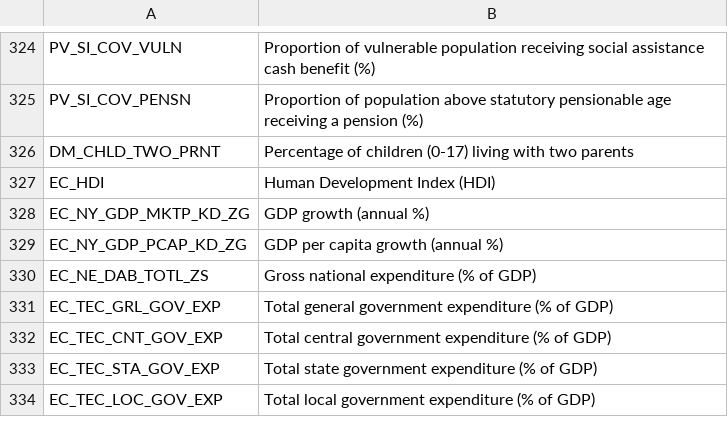
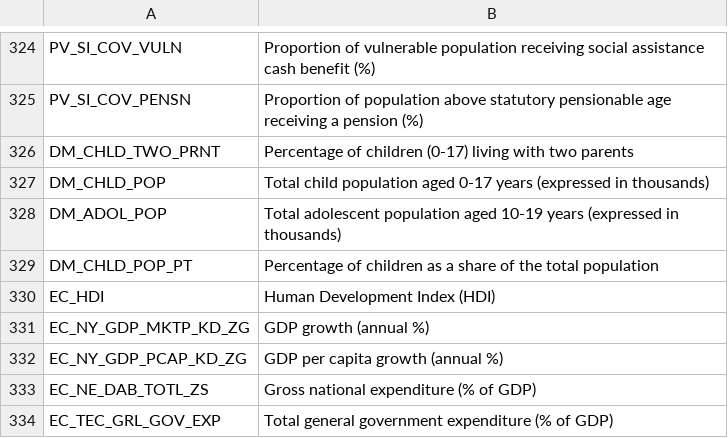
Before and after one commit to UNICEFECAR/data-etl, a CSV file: tmee/data_out/codelists/CL_TMEE_INDICATORS.csv, drawn as a sheet; only a part is shown, gaps mark what is left out; the shorter side is filled out with more unchanged rows.

Commit message:
codelist updated

```diff
--- a/tmee/data_out/codelists/CL_TMEE_INDICATORS.csv
+++ b/tmee/data_out/codelists/CL_TMEE_INDICATORS.csv
@@ -326,2 +326,5 @@ PV_SI_COV_PENSN,Proportion of population above statutory pensionable age receivi
 DM_CHLD_TWO_PRNT,Percentage of children (0-17) living with two parents
+DM_CHLD_POP,Total child population aged 0-17 years (expressed in thousands)
+DM_ADOL_POP,Total adolescent population aged 10-19 years (expressed in thousands)
+DM_CHLD_POP_PT,Percentage of children as a share of the total population
 EC_HDI,Human Development Index (HDI)
```
